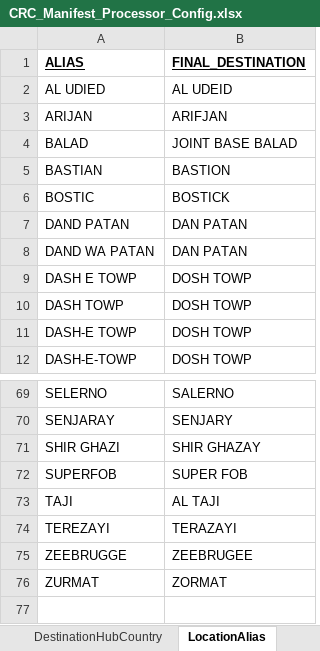
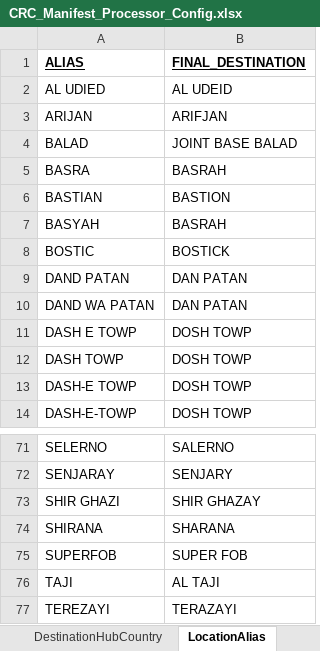
Before and after one commit to rmcnew/crcManifestProcessor, an Excel workbook: CRC_Manifest_Processor_Config.xlsx, sheet LocationAlias, drawn as a sheet; only a part is shown, gaps mark what is left out; the shorter side is filled out with more unchanged rows; values as stored, in another font and other column widths than the file's, no borders; the diff names each change by its address in the sheet, - before the commit and + after, or states it on an @@ line.

```diff
--- a/CRC_Manifest_Processor_Config.xlsx (sheet LocationAlias)
+++ b/CRC_Manifest_Processor_Config.xlsx (sheet LocationAlias)
+row 5: BASRA | BASRAH
+row 7: BASYAH | BASRAH
+row 74: SHIRANA | SHARANA
```
Also changed, not shown: sheet DestinationHubCountry, other sheet tabs, Manifest_Template.xlsx, 22 other files.
